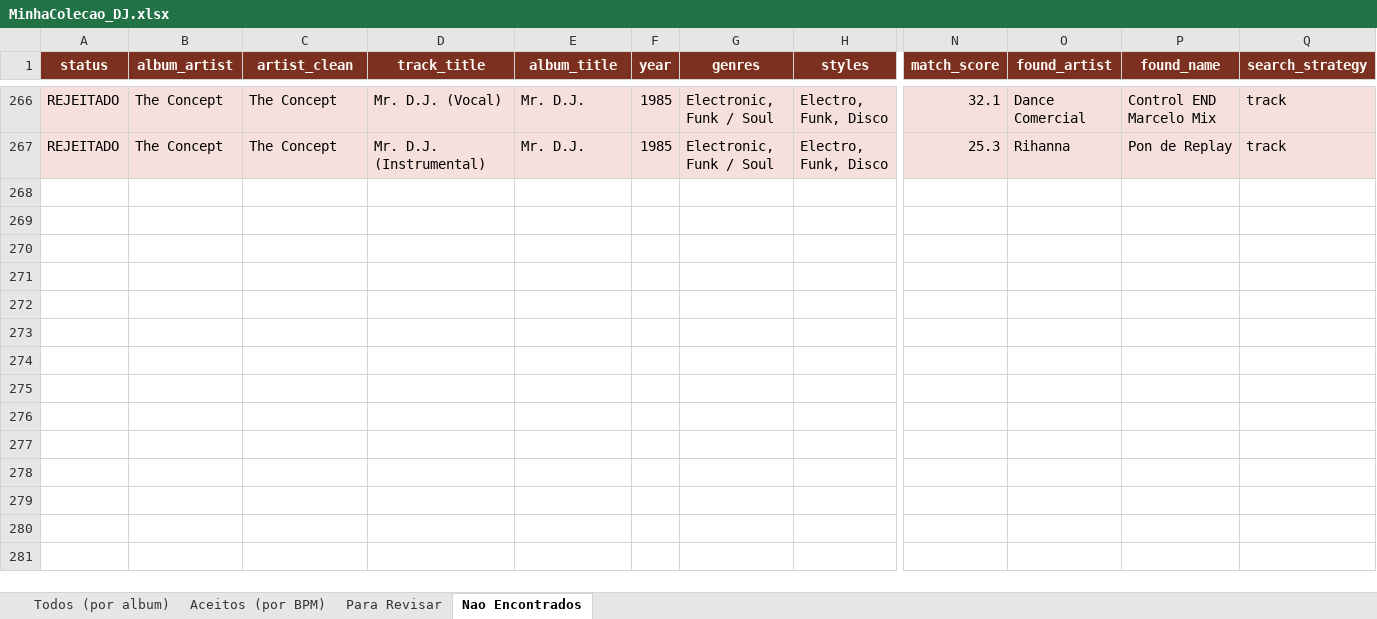
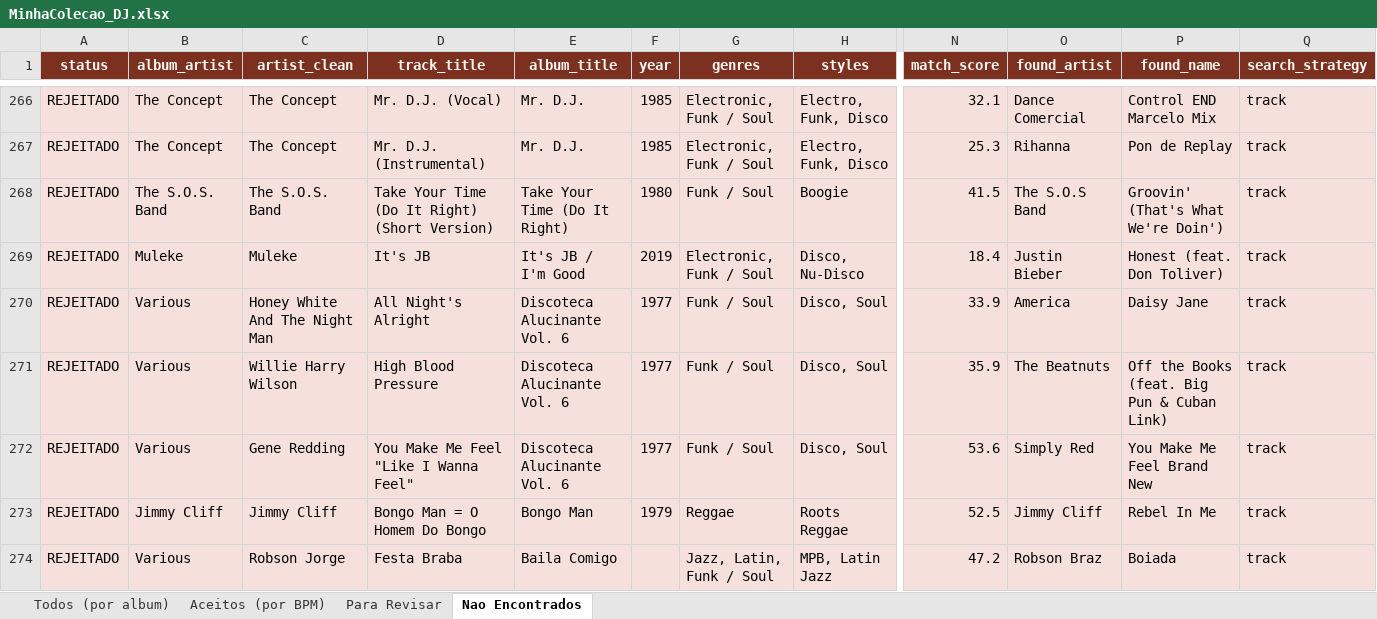
Before and after one commit to amsa2diop/colecaovinil, an Excel workbook: MinhaColecao_DJ.xlsx, sheet Nao Encontrados, drawn as a sheet; only a part is shown, gaps mark what is left out; values as stored, in another font and other column widths than the file's, no borders; rows hold the shown columns only; the diff names each change by its address in the sheet, - before the commit and + after, or states it on an @@ line.

```diff
--- a/MinhaColecao_DJ.xlsx (sheet Nao Encontrados)
+++ b/MinhaColecao_DJ.xlsx (sheet Nao Encontrados)
+row 268: REJEITADO | The S.O.S. Band | The S.O.S. Band | Take Your Time (Do It Right) (Short Version) | Take Your Time (Do It Right) | 1980 | Funk / Soul | Boogie | 41.5 | The S.O.S Band | Groovin' (That's What We're Doin') | track
+row 269: REJEITADO | Muleke | Muleke | It's JB | It's JB / I'm Good | 2019 | Electronic, Funk / Soul | Disco, Nu-Disco | 18.4 | Justin Bieber | Honest (feat. Don Toliver) | track
+row 270: REJEITADO | Various | Honey White And The Night Man | All Night's Alright | Discoteca Alucinante Vol. 6 | 1977 | Funk / Soul | Disco, Soul | 33.9 | America | Daisy Jane | track
+row 271: REJEITADO | Various | Willie Harry Wilson | High Blood Pressure | Discoteca Alucinante Vol. 6 | 1977 | Funk / Soul | Disco, Soul | 35.9 | The Beatnuts | Off the Books (feat. Big Pun & Cuban Link) | track
+row 272: REJEITADO | Various | Gene Redding | You Make Me Feel "Like I Wanna Feel" | Discoteca Alucinante Vol. 6 | 1977 | Funk / Soul | Disco, Soul | 53.6 | Simply Red | You Make Me Feel Brand New | track
+row 273: REJEITADO | Jimmy Cliff | Jimmy Cliff | Bongo Man = O Homem Do Bongo | Bongo Man | 1979 | Reggae | Roots Reggae | 52.5 | Jimmy Cliff | Rebel In Me | track
+row 274: REJEITADO | Various | Robson Jorge | Festa Braba | Baila Comigo |  | Jazz, Latin, Funk / Soul | MPB, Latin Jazz | 47.2 | Robson Braz | Boiada | track
```
Also changed, not shown: sheet Aceitos (por BPM), sheet Todos (por album), sheet Para Revisar, 7 other files.
